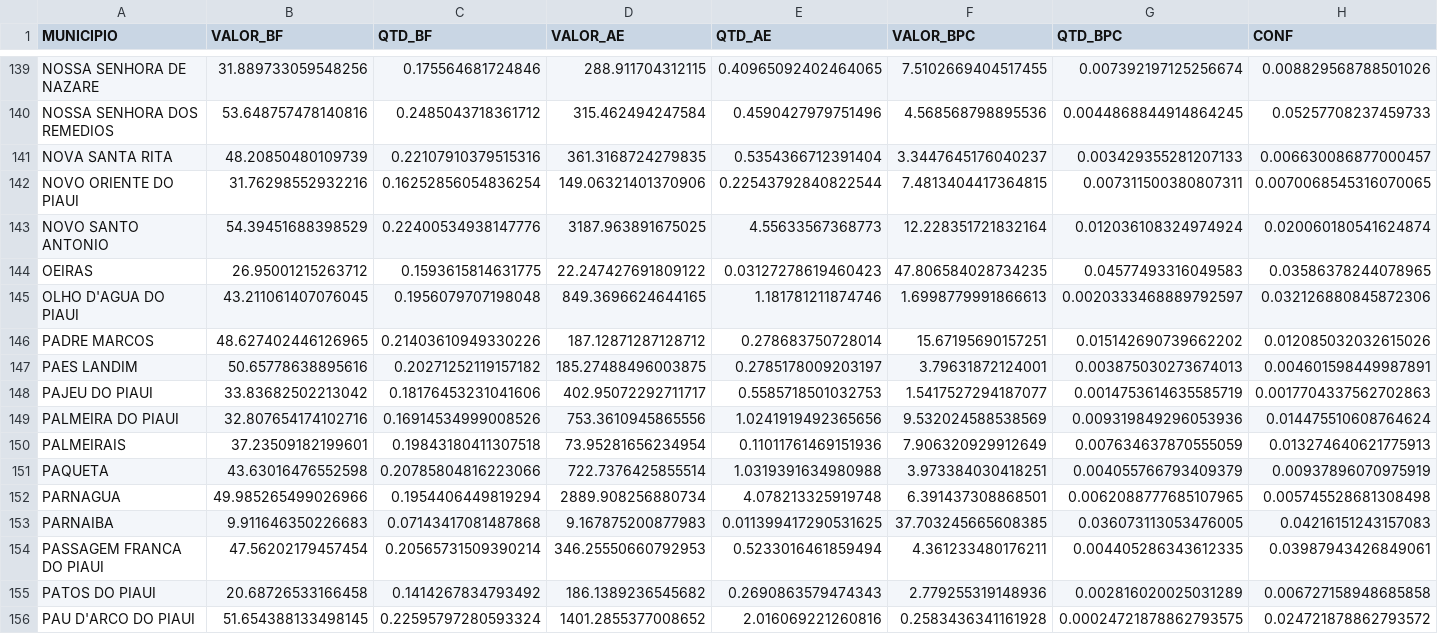
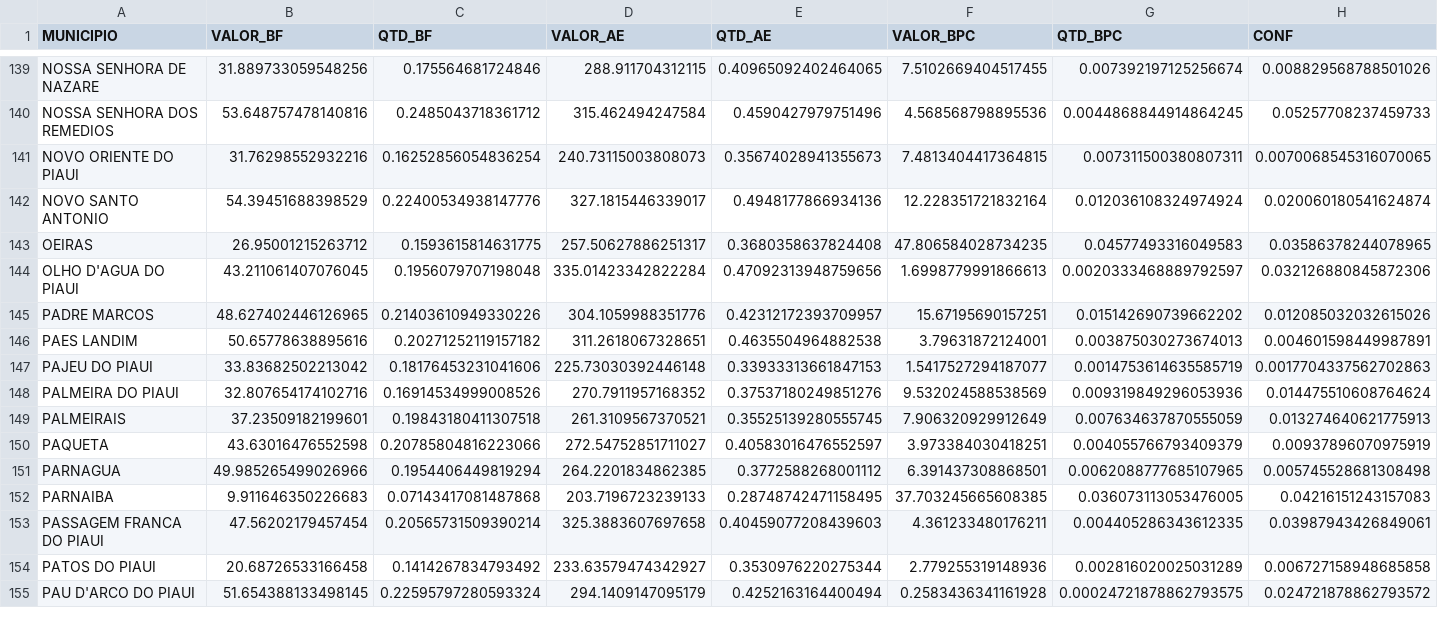
Before and after one commit to SalesRyan/Mapa-Covid-19, a CSV file: arquivos_auxiliares/Extração de dados/final_normalizado.csv, drawn as a sheet; only a part is shown, gaps mark what is left out; removed rows and columns are numbered as before the commit, all else as after; rows hold the shown columns only; the diff covers the shown part only; the diff names each change by its address in the sheet, - before the commit and + after, or states it on an @@ line.

Commit message:
Arquivos de dados do SOM

```diff
--- a/arquivos_auxiliares/Extração de dados/final_normalizado.csv
+++ b/arquivos_auxiliares/Extração de dados/final_normalizado.csv
-row 141: NOVA SANTA RITA | 48.20850480109739 | 0.22107910379515316 | 361.3168724279835 | 0.5354366712391404 | 3.3447645176040237 | 0.003429355281207133 | 0.006630086877000457
-D141 (VALOR_AE): 149.06321401370906
+D141 (VALOR_AE): 240.73115003808073
-E141 (QTD_AE): 0.22543792840822544
+E141 (QTD_AE): 0.35674028941355673
-D142 (VALOR_AE): 3187.963891675025
+D142 (VALOR_AE): 327.1815446339017
-E142 (QTD_AE): 4.55633567368773
+E142 (QTD_AE): 0.4948177866934136
-D143 (VALOR_AE): 22.247427691809122
+D143 (VALOR_AE): 257.50627886251317
-E143 (QTD_AE): 0.03127278619460423
+E143 (QTD_AE): 0.3680358637824408
-D144 (VALOR_AE): 849.3696624644165
+D144 (VALOR_AE): 335.01423342822284
-E144 (QTD_AE): 1.181781211874746
+E144 (QTD_AE): 0.47092313948759656
-D145 (VALOR_AE): 187.12871287128712
+D145 (VALOR_AE): 304.1059988351776
-E145 (QTD_AE): 0.278683750728014
+E145 (QTD_AE): 0.42312172393709957
-D146 (VALOR_AE): 185.27488496003875
+D146 (VALOR_AE): 311.2618067328651
-E146 (QTD_AE): 0.2785178009203197
+E146 (QTD_AE): 0.4635504964882538
-D147 (VALOR_AE): 402.95072292711717
+D147 (VALOR_AE): 225.73030392446148
-E147 (QTD_AE): 0.5585718501032753
+E147 (QTD_AE): 0.33933313661847153
-D148 (VALOR_AE): 753.3610945865556
+D148 (VALOR_AE): 270.7911957168352
-E148 (QTD_AE): 1.0241919492365656
+E148 (QTD_AE): 0.37537180249851276
-D149 (VALOR_AE): 73.95281656234954
+D149 (VALOR_AE): 261.3109567370521
-E149 (QTD_AE): 0.11011761469151936
+E149 (QTD_AE): 0.35525139280555745
-D150 (VALOR_AE): 722.7376425855514
+D150 (VALOR_AE): 272.54752851711027
-E150 (QTD_AE): 1.0319391634980988
+E150 (QTD_AE): 0.40583016476552597
-D151 (VALOR_AE): 2889.908256880734
+D151 (VALOR_AE): 264.2201834862385
-E151 (QTD_AE): 4.078213325919748
+E151 (QTD_AE): 0.3772588268001112
-D152 (VALOR_AE): 9.167875200877983
+D152 (VALOR_AE): 203.7196723239133
-E152 (QTD_AE): 0.011399417290531625
+E152 (QTD_AE): 0.28748742471158495
-D153 (VALOR_AE): 346.25550660792953
+D153 (VALOR_AE): 325.3883607697658
-E153 (QTD_AE): 0.5233016461859494
+E153 (QTD_AE): 0.40459077208439603
-D154 (VALOR_AE): 186.1389236545682
+D154 (VALOR_AE): 233.63579474342927
-E154 (QTD_AE): 0.2690863579474343
+E154 (QTD_AE): 0.3530976220275344
-D155 (VALOR_AE): 1401.2855377008652
+D155 (VALOR_AE): 294.1409147095179
-E155 (QTD_AE): 2.016069221260816
+E155 (QTD_AE): 0.4252163164400494
```
Also changed, not shown: 6 added rows, 5 removed rows and 20 edited cells elsewhere in this file, arquivos_auxiliares/Extração de dados/cidades_CO.csv, arquivos_auxiliares/Extração de dados/final.csv, 4 other files.
